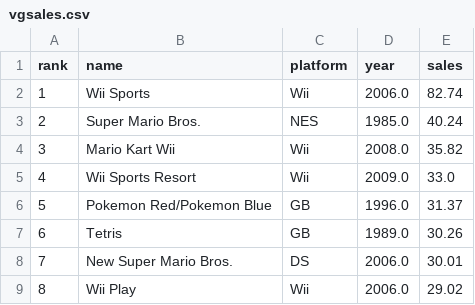
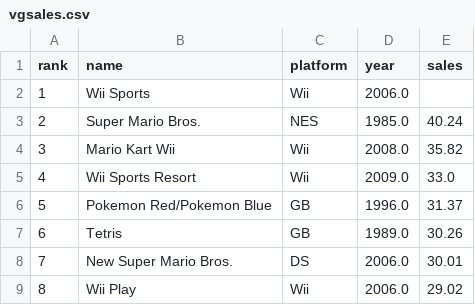
Before and after one commit to kaipasciak/Database-Query-Program, a CSV file: vgsales.csv, drawn as a sheet; only a part is shown.

Commit message:
made sales field optional

```diff
--- a/vgsales.csv
+++ b/vgsales.csv
@@ -1,3 +1,3 @@
 rank,name,platform,year,sales
-1,Wii Sports,Wii,2006.0,82.74
+1,Wii Sports,Wii,2006.0,
 2,Super Mario Bros.,NES,1985.0,40.24
```
